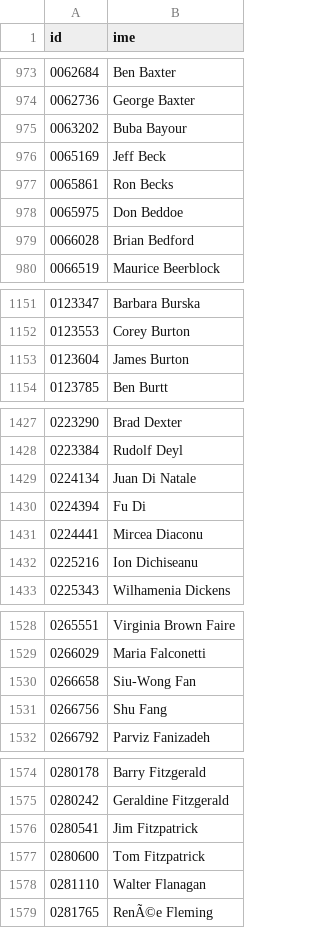
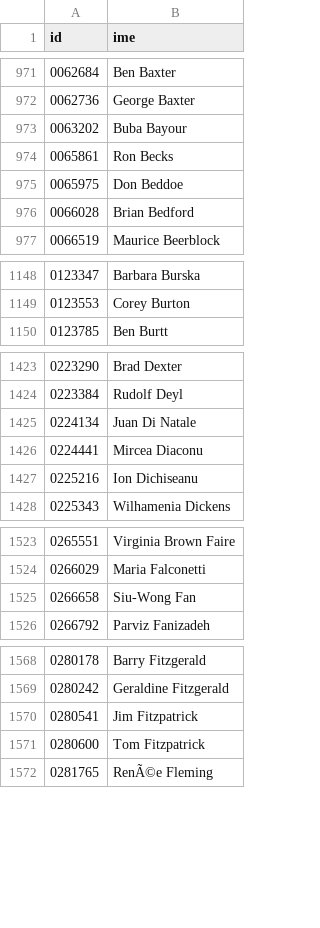
Before and after one commit to matijapretnar/programiranje-1, a CSV file: projekt/csv-datoteke/igralci.csv, drawn as a sheet; only a part is shown, gaps mark what is left out; the diff covers the shown part only.

```diff
--- a/projekt/csv-datoteke/igralci.csv
+++ b/projekt/csv-datoteke/igralci.csv
@@ -975,3 +973,2 @@ id,ime
 0063202,Buba Bayour
-0065169,Jeff Beck
 0065861,Ron Becks
@@ -1152,3 +1149,2 @@ id,ime
 0123553,Corey Burton
-0123604,James Burton
 0123785,Ben Burtt
@@ -1429,3 +1425,2 @@ id,ime
 0224134,Juan Di Natale
-0224394,Fu Di
 0224441,Mircea Diaconu
@@ -1530,3 +1525,2 @@ id,ime
 0266658,Siu-Wong Fan
-0266756,Shu Fang
 0266792,Parviz Fanizadeh
@@ -1577,3 +1571,2 @@ id,ime
 0280600,Tom Fitzpatrick
-0281110,Walter Flanagan
 0281765,RenÃ©e Fleming
```
Also changed, not shown: 28 removed rows elsewhere in this file, projekt/csv-datoteke/dolocitve_zanra.csv, projekt/csv-datoteke/vloge.csv, 3 other files.
